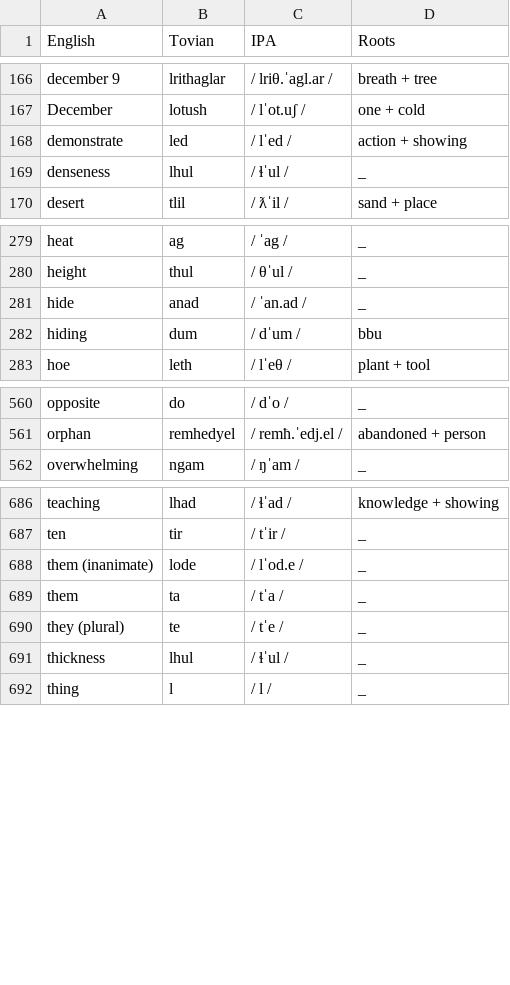
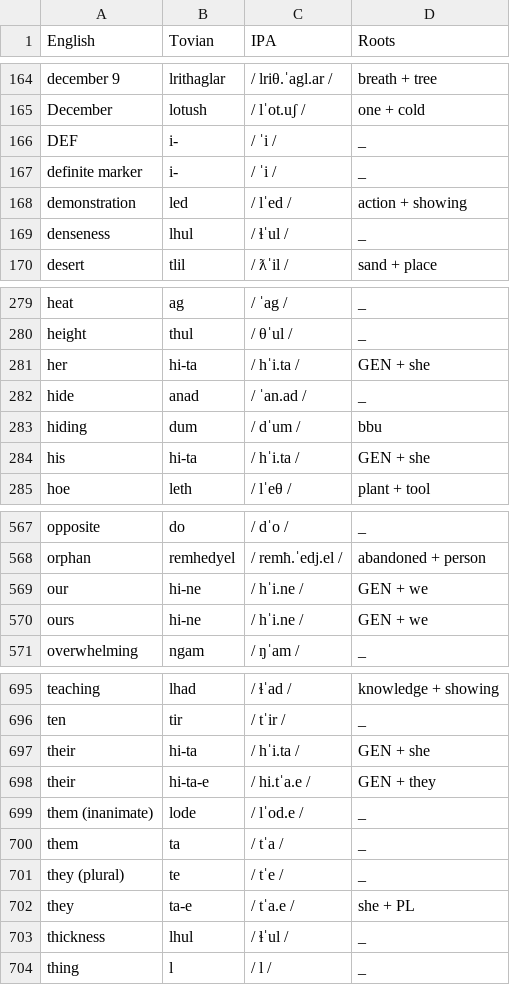
Before and after one commit to jacksonsdean/tovian, a CSV file: dictionary.csv, drawn as a sheet; only a part is shown, gaps mark what is left out; the diff covers the shown part only.

Commit message:
feat: switch to template replacement for all tovian on site, to keep guide up to date with dictionary changes and allow easy drafting of sentences in english

```diff
--- a/dictionary.csv
+++ b/dictionary.csv
@@ -167,3 +165,5 @@ december 9,lrithaglar, / lriθ.ˈagl.ar / ,breath + tree
 December,lotush, / lˈot.uʃ / ,one + cold
-demonstrate,led, / lˈed / ,action + showing
+DEF,i-, / ˈi / ,_
+definite marker,i-, / ˈi / ,_
+demonstration,led, / lˈed / ,action + showing
 denseness,lhul, / ɬˈul / ,_
@@ -280,4 +280,6 @@ heat,ag, / ˈag / ,_
 height,thul, / θˈul / ,_
+her,hi-ta, / hˈi.ta / ,GEN + she
 hide,anad, / ˈan.ad / ,_
 hiding,dum, / dˈum / ,bbu
+his,hi-ta, / hˈi.ta / ,GEN + she
 hoe,leth, / lˈeθ / ,plant + tool
@@ -561,2 +568,4 @@ opposite,do, / dˈo / ,_
 orphan,remhedyel, / remħ.ˈedj.el / ,abandoned + person
+our,hi-ne, / hˈi.ne / ,GEN + we
+ours,hi-ne, / hˈi.ne / ,GEN + we
 overwhelming,ngam, / ŋˈam / ,_
@@ -687,2 +696,4 @@ teaching,lhad, / ɬˈad / ,knowledge + showing
 ten,tir, / tˈir / ,_
+their,hi-ta, / hˈi.ta / ,GEN + she
+their,hi-ta-e, / hi.tˈa.e / ,GEN + they
 them (inanimate),lode, / lˈod.e / ,_
@@ -690,2 +701,3 @@ them,ta, / tˈa / ,_
 they (plural),te, / tˈe / ,_
+they,ta-e, / tˈa.e / ,she + PL
 thickness,lhul, / ɬˈul / ,_
```
Also changed, not shown: 15 added rows, 3 removed rows and 32 edited cells elsewhere in this file, compounds.csv, roots.csv, 42 other files.
